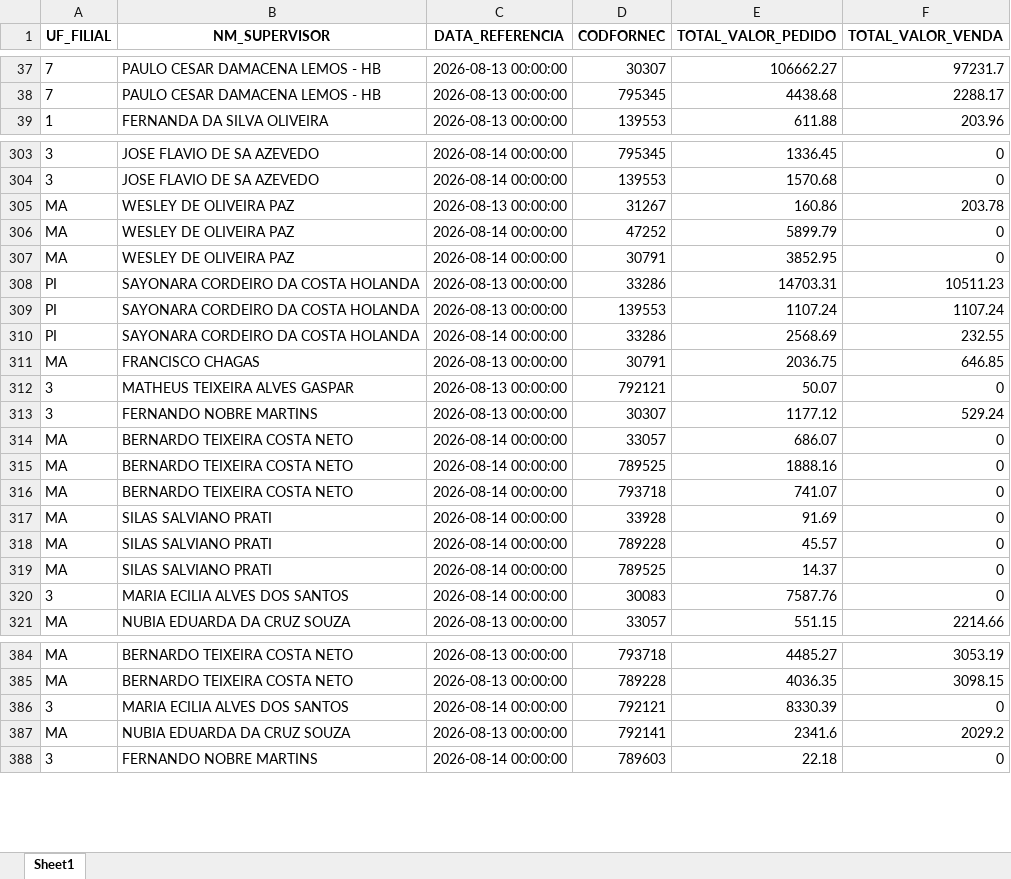
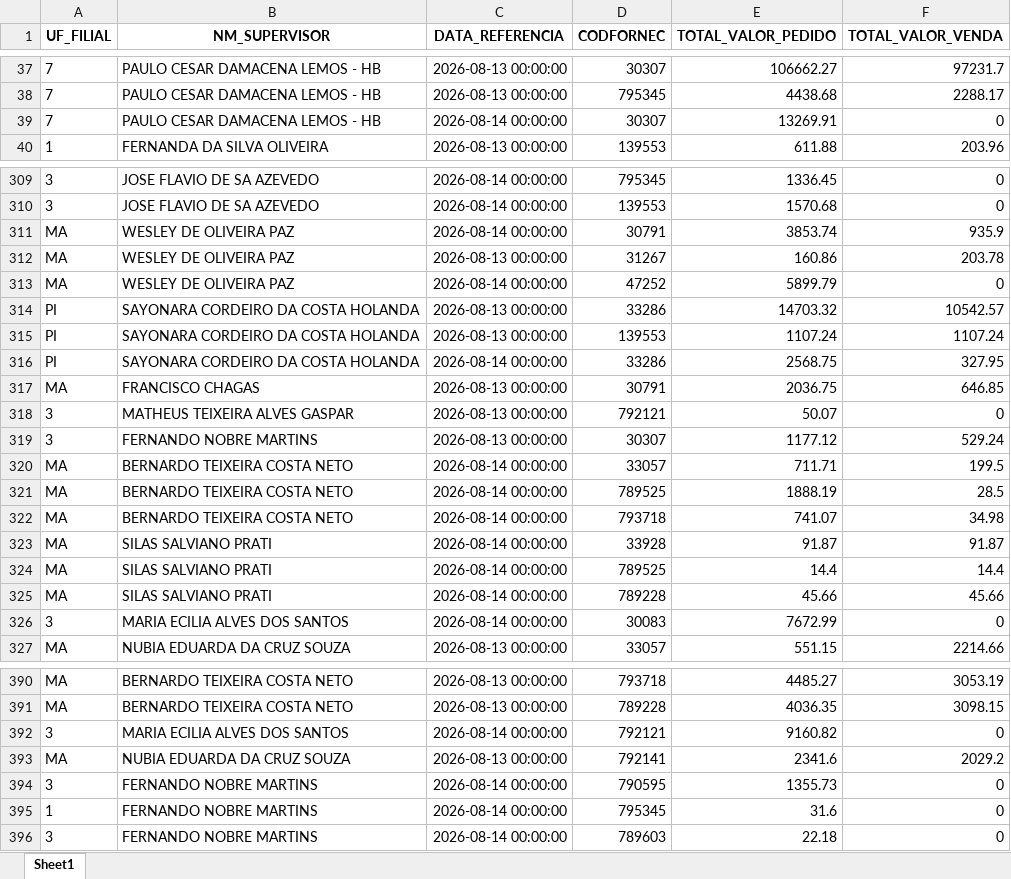
Before and after one commit to RoqueChristian/total_day, an Excel workbook: data/fat_total_day.xlsx, sheet Sheet1, drawn as a sheet; only a part is shown, gaps mark what is left out; values as stored, in another font and other column widths than the file's, no borders; removed rows and columns are numbered as before the commit, all else as after; the diff covers the shown part only; the diff names each change by its address in the sheet, - before the commit and + after, or states it on an @@ line.

Commit message:
chore(data): batch update intraday vendas - 14:30:08

```diff
--- a/data/fat_total_day.xlsx (sheet Sheet1)
+++ b/data/fat_total_day.xlsx (sheet Sheet1)
+row 39: 7 | PAULO CESAR DAMACENA LEMOS - HB | 2026-08-14 00:00:00 | 30307 | 13269.91 | 0
+row 311: MA | WESLEY DE OLIVEIRA PAZ | 2026-08-14 00:00:00 | 30791 | 3853.74 | 935.9
-row 307: MA | WESLEY DE OLIVEIRA PAZ | 2026-08-14 00:00:00 | 30791 | 3852.95 | 0
-E314 (TOTAL_VALOR_PEDIDO): 14703.31
+E314 (TOTAL_VALOR_PEDIDO): 14703.32
-F314 (TOTAL_VALOR_VENDA): 10511.23
+F314 (TOTAL_VALOR_VENDA): 10542.57
-E316 (TOTAL_VALOR_PEDIDO): 2568.69
+E316 (TOTAL_VALOR_PEDIDO): 2568.75
-F316 (TOTAL_VALOR_VENDA): 232.55
+F316 (TOTAL_VALOR_VENDA): 327.95
-E320 (TOTAL_VALOR_PEDIDO): 686.07
+E320 (TOTAL_VALOR_PEDIDO): 711.71
-F320 (TOTAL_VALOR_VENDA): 0
+F320 (TOTAL_VALOR_VENDA): 199.5
-E321 (TOTAL_VALOR_PEDIDO): 1888.16
+E321 (TOTAL_VALOR_PEDIDO): 1888.19
-F321 (TOTAL_VALOR_VENDA): 0
+F321 (TOTAL_VALOR_VENDA): 28.5
-F322 (TOTAL_VALOR_VENDA): 0
+F322 (TOTAL_VALOR_VENDA): 34.98
-E323 (TOTAL_VALOR_PEDIDO): 91.69
+E323 (TOTAL_VALOR_PEDIDO): 91.87
-F323 (TOTAL_VALOR_VENDA): 0
+F323 (TOTAL_VALOR_VENDA): 91.87
-D324 (CODFORNEC): 789228
+D324 (CODFORNEC): 789525
-E324 (TOTAL_VALOR_PEDIDO): 45.57
+E324 (TOTAL_VALOR_PEDIDO): 14.4
-F324 (TOTAL_VALOR_VENDA): 0
+F324 (TOTAL_VALOR_VENDA): 14.4
-D325 (CODFORNEC): 789525
+D325 (CODFORNEC): 789228
-E325 (TOTAL_VALOR_PEDIDO): 14.37
+E325 (TOTAL_VALOR_PEDIDO): 45.66
-F325 (TOTAL_VALOR_VENDA): 0
+F325 (TOTAL_VALOR_VENDA): 45.66
-E326 (TOTAL_VALOR_PEDIDO): 7587.76
+E326 (TOTAL_VALOR_PEDIDO): 7672.99
-E392 (TOTAL_VALOR_PEDIDO): 8330.39
+E392 (TOTAL_VALOR_PEDIDO): 9160.82
+row 394: 3 | FERNANDO NOBRE MARTINS | 2026-08-14 00:00:00 | 790595 | 1355.73 | 0
+row 395: 1 | FERNANDO NOBRE MARTINS | 2026-08-14 00:00:00 | 795345 | 31.6 | 0
```
Also changed, not shown: 15 added rows, 7 removed rows and 97 edited cells elsewhere in this sheet.
